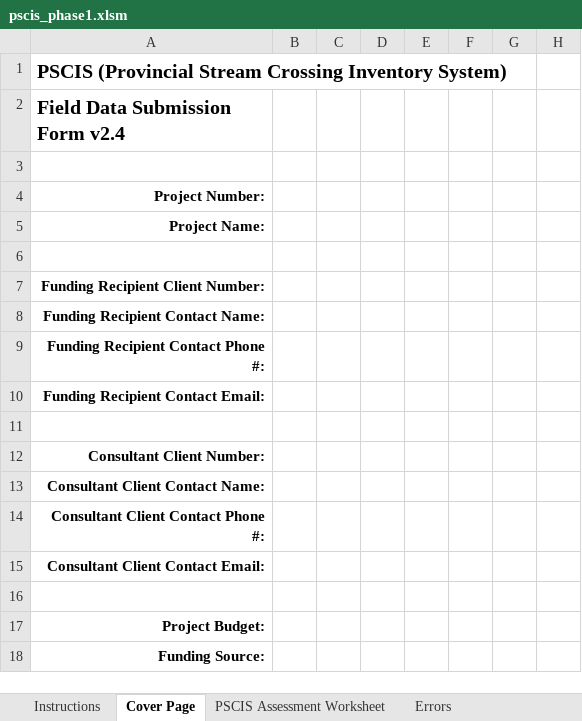
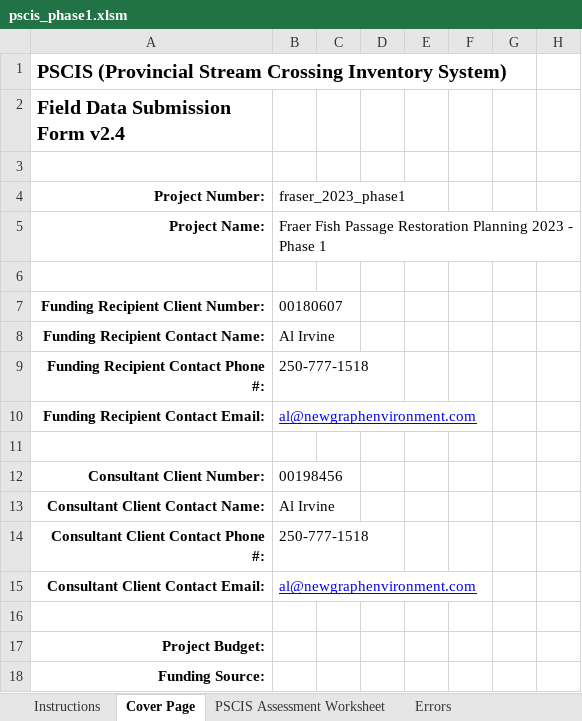
Before and after one commit to lucy-schick/fish_passage_fraser_2023_reporting, an Excel workbook: data/pscis_phase1.xlsm, sheet Cover Page, drawn as a sheet; only a part is shown; values as stored, in another font and other column widths than the file's, no borders; conditional formats not drawn; the diff names each change by its address in the sheet, - before the commit and + after, or states it on an @@ line.

```diff
--- a/data/pscis_phase1.xlsm (sheet Cover Page)
+++ b/data/pscis_phase1.xlsm (sheet Cover Page)
-B4: (empty)
+B4: fraser_2023_phase1
-B5: (empty)
+B5: Fraer Fish Passage Restoration Planning 2023 - Phase 1
-B7: (empty)
+B7: 00180607
-B8: (empty)
+B8: Al Irvine
-B9: (empty)
+B9: 250-777-1518
-B10: (empty)
+B10: al@newgraphenvironment.com
-B12: (empty)
+B12: 00198456
-B13: (empty)
+B13: Al Irvine
-B14: (empty)
+B14: 250-777-1518
-B15: (empty)
+B15: al@newgraphenvironment.com
```
Also changed, not shown: sheet PSCIS Assessment Worksheet, charts or pictures.
